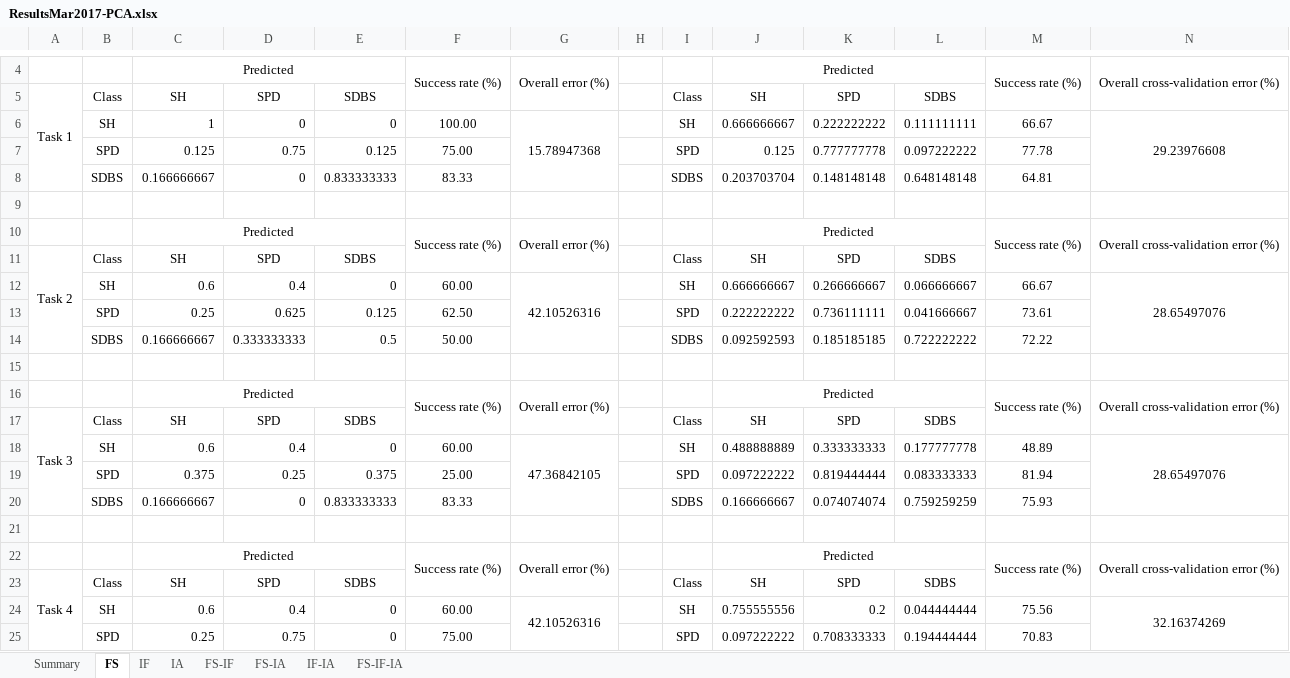
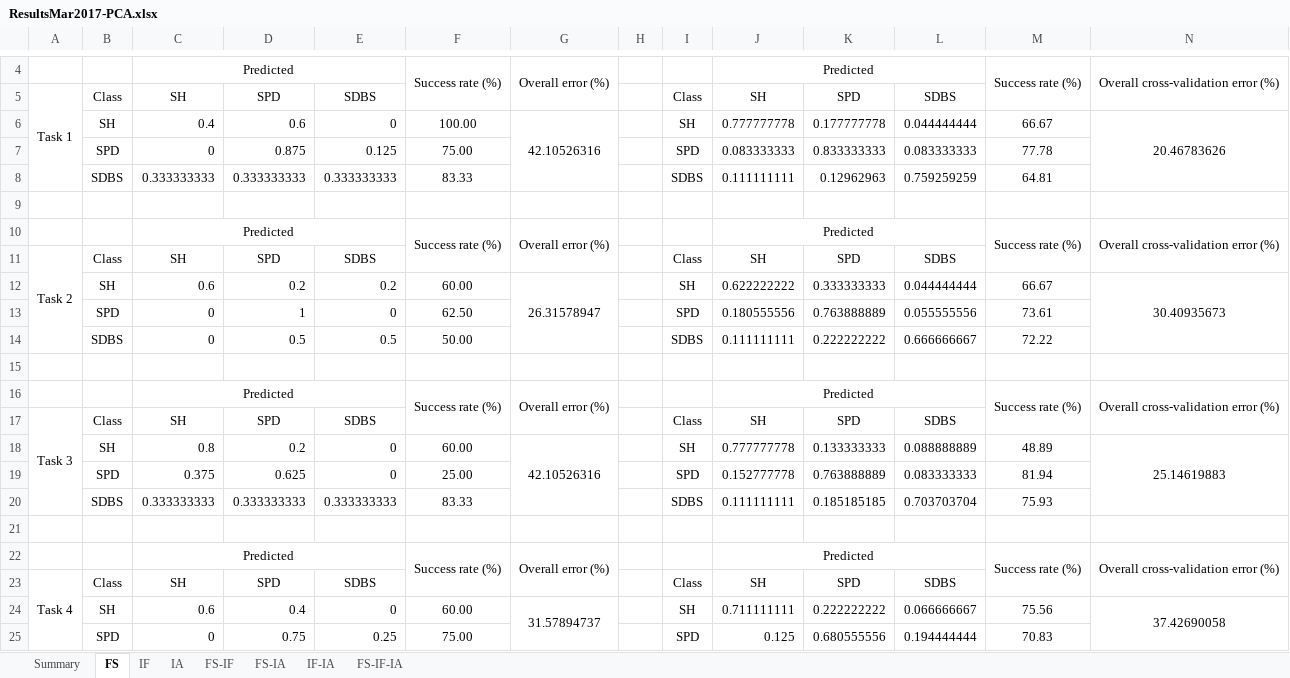
Before and after one commit to oliveirafhm/DR-Toolbox-Benchmark, an Excel workbook: PaperNeural/Results/ResultsMar2017-PCA.xlsx, sheet FS, drawn as a sheet; only a part is shown, gaps mark what is left out; values as stored, in another font and other column widths than the file's, no borders; removed rows and columns are numbered as before the commit, all else as after; the diff covers the shown part only; the diff names each change by its address in the sheet, - before the commit and + after, or states it on an @@ line.

```diff
--- a/PaperNeural/Results/ResultsMar2017-PCA.xlsx (sheet FS)
+++ b/PaperNeural/Results/ResultsMar2017-PCA.xlsx (sheet FS)
-row 6:  | SH | 1 | 0 | 0 | 100.00 | 15.78947368 |  | SH | 0.666666667 | 0.222222222 | 0.111111111 | 66.67 | 29.23976608
-row 7:  | SPD | 0.125 | 0.75 | 0.125 | 75.00 |  |  | SPD | 0.125 | 0.777777778 | 0.097222222 | 77.78
-row 8:  | SDBS | 0.166666667 | 0 | 0.833333333 | 83.33 |  |  | SDBS | 0.203703704 | 0.148148148 | 0.648148148 | 64.81
+row 6:  | SH | 0.4 | 0.6 | 0 | 100.00 | 42.10526316 |  | SH | 0.777777778 | 0.177777778 | 0.044444444 | 66.67 | 20.46783626
+row 7:  | SPD | 0 | 0.875 | 0.125 | 75.00 |  |  | SPD | 0.083333333 | 0.833333333 | 0.083333333 | 77.78
+row 8:  | SDBS | 0.333333333 | 0.333333333 | 0.333333333 | 83.33 |  |  | SDBS | 0.111111111 | 0.12962963 | 0.759259259 | 64.81
-row 12:  | SH | 0.6 | 0.4 | 0 | 60.00 | 42.10526316 |  | SH | 0.666666667 | 0.266666667 | 0.066666667 | 66.67 | 28.65497076
-row 13:  | SPD | 0.25 | 0.625 | 0.125 | 62.50 |  |  | SPD | 0.222222222 | 0.736111111 | 0.041666667 | 73.61
-row 14:  | SDBS | 0.166666667 | 0.333333333 | 0.5 | 50.00 |  |  | SDBS | 0.092592593 | 0.185185185 | 0.722222222 | 72.22
+row 12:  | SH | 0.6 | 0.2 | 0.2 | 60.00 | 26.31578947 |  | SH | 0.622222222 | 0.333333333 | 0.044444444 | 66.67 | 30.40935673
+row 13:  | SPD | 0 | 1 | 0 | 62.50 |  |  | SPD | 0.180555556 | 0.763888889 | 0.055555556 | 73.61
+row 14:  | SDBS | 0 | 0.5 | 0.5 | 50.00 |  |  | SDBS | 0.111111111 | 0.222222222 | 0.666666667 | 72.22
-row 18:  | SH | 0.6 | 0.4 | 0 | 60.00 | 47.36842105 |  | SH | 0.488888889 | 0.333333333 | 0.177777778 | 48.89 | 28.65497076
+row 18:  | SH | 0.8 | 0.2 | 0 | 60.00 | 42.10526316 |  | SH | 0.777777778 | 0.133333333 | 0.088888889 | 48.89 | 25.14619883
-D19: 0.25
+D19: 0.625
-E19: 0.375
+E19: 0
-J19: 0.097222222
+J19: 0.152777778
-K19: 0.819444444
+K19: 0.763888889
-row 20:  | SDBS | 0.166666667 | 0 | 0.833333333 | 83.33 |  |  | SDBS | 0.166666667 | 0.074074074 | 0.759259259 | 75.93
+row 20:  | SDBS | 0.333333333 | 0.333333333 | 0.333333333 | 83.33 |  |  | SDBS | 0.111111111 | 0.185185185 | 0.703703704 | 75.93
-G24: 42.10526316
+G24: 31.57894737
-J24: 0.755555556
+J24: 0.711111111
-K24: 0.2
+K24: 0.222222222
-L24: 0.044444444
+L24: 0.066666667
-N24: 32.16374269
+N24: 37.42690058
-C25: 0.25
+C25: 0
-E25: 0
+E25: 0.25
-J25: 0.097222222
+J25: 0.125
-K25: 0.708333333
+K25: 0.680555556
```
Also changed, not shown: 5 edited cells elsewhere in this sheet, sheet FS-IA, sheet IF-IA, sheet IA, sheet FS-IF-IA, sheet FS-IF, sheet IF, PaperNeural/Results/ResultsMar2017-Empty.xlsx, PaperNeural/Results/ResultsMar2017-Sammon_MI_1000_LR_0.3.xlsx, 45 other files.
